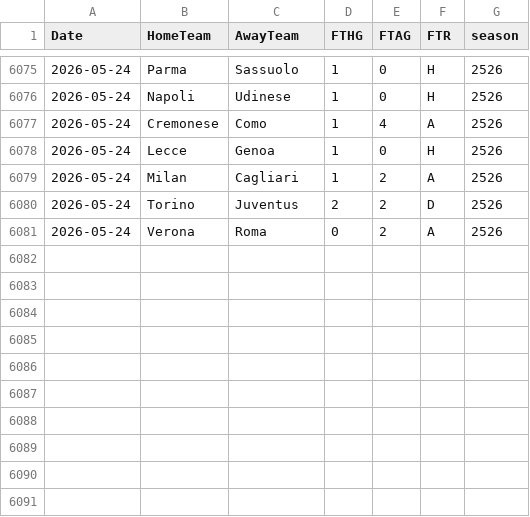
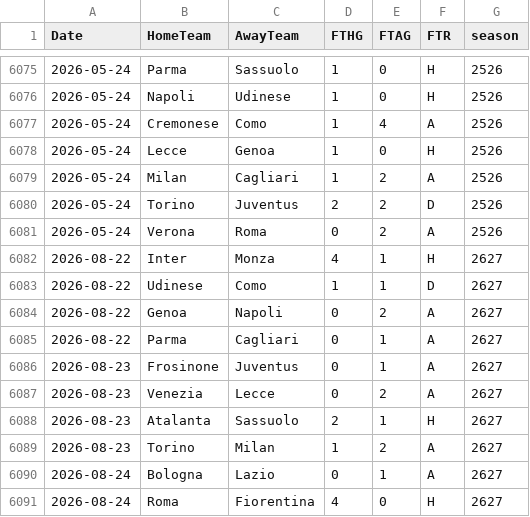
Before and after one commit to marco-devcode/CatBoost, a CSV file: data/serie_a_clean.csv, drawn as a sheet; only a part is shown, gaps mark what is left out.

```diff
--- a/data/serie_a_clean.csv
+++ b/data/serie_a_clean.csv
@@ -6081 +6081,11 @@ Date,HomeTeam,AwayTeam,FTHG,FTAG,FTR,season
 2026-05-24,Verona,Roma,0,2,A,2526
+2026-08-22,Inter,Monza,4,1,H,2627
+2026-08-22,Udinese,Como,1,1,D,2627
+2026-08-22,Genoa,Napoli,0,2,A,2627
+2026-08-22,Parma,Cagliari,0,1,A,2627
+2026-08-23,Frosinone,Juventus,0,1,A,2627
+2026-08-23,Venezia,Lecce,0,2,A,2627
+2026-08-23,Atalanta,Sassuolo,2,1,H,2627
+2026-08-23,Torino,Milan,1,2,A,2627
+2026-08-24,Bologna,Lazio,0,1,A,2627
+2026-08-24,Roma,Fiorentina,4,0,H,2627
```
Also changed, not shown: data/X_test.csv, data/X_train.csv, 15 other files.
